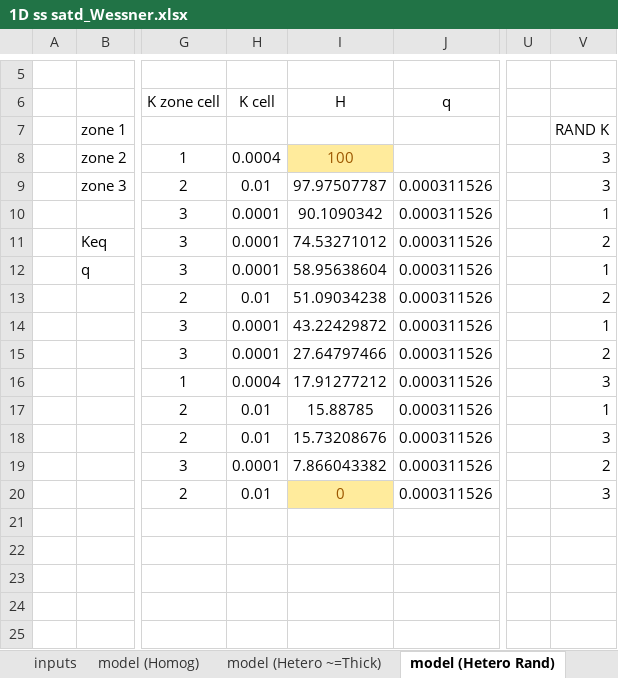
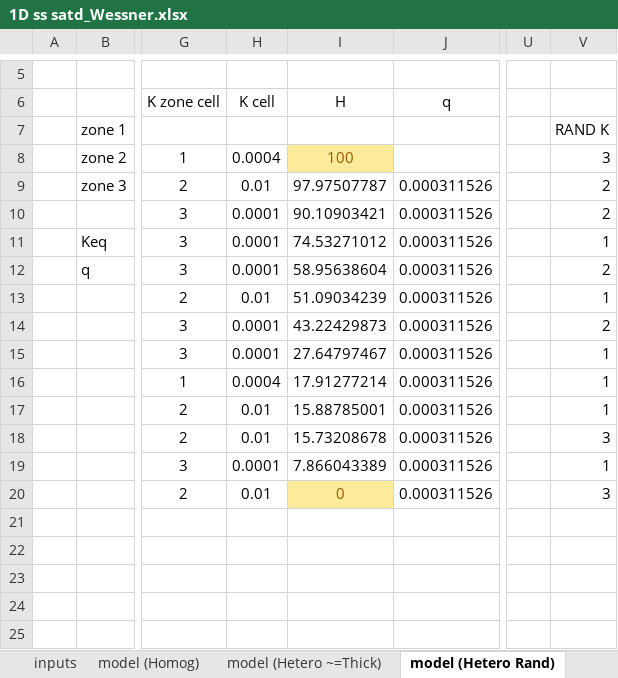
Before and after one commit to wess-nerd/hw-wess-nerd, an Excel workbook: HW 1/1D ss satd_Wessner.xlsx, sheet model (Hetero Rand), drawn as a sheet; only a part is shown, gaps mark what is left out; values as stored, in another font and other column widths than the file's, no borders; charts and pictures not drawn; the diff names each change by its address in the sheet, - before the commit and + after, or states it on an @@ line.

```diff
--- a/HW 1/1D ss satd_Wessner.xlsx (sheet model (Hetero Rand))
+++ b/HW 1/1D ss satd_Wessner.xlsx (sheet model (Hetero Rand))
-V9: 3
+V9: 2
-I10 (H): 90.1090342
+I10 (H): 90.10903421
-V10: 1
+V10: 2
-V11: 2
+V11: 1
-V12: 1
+V12: 2
-I13 (H): 51.09034238
+I13 (H): 51.09034239
-V13: 2
+V13: 1
-I14 (H): 43.22429872
+I14 (H): 43.22429873
-V14: 1
+V14: 2
-I15 (H): 27.64797466
+I15 (H): 27.64797467
-V15: 2
+V15: 1
-I16 (H): 17.91277212
+I16 (H): 17.91277214
-V16: 3
+V16: 1
-I17 (H): 15.88785
+I17 (H): 15.88785001
-I18 (H): 15.73208676
+I18 (H): 15.73208678
-I19 (H): 7.866043382
+I19 (H): 7.866043389
-V19: 2
+V19: 1
```
Also changed, not shown: sheet model (Hetero ~=Thick), charts or pictures, 1 other file.
